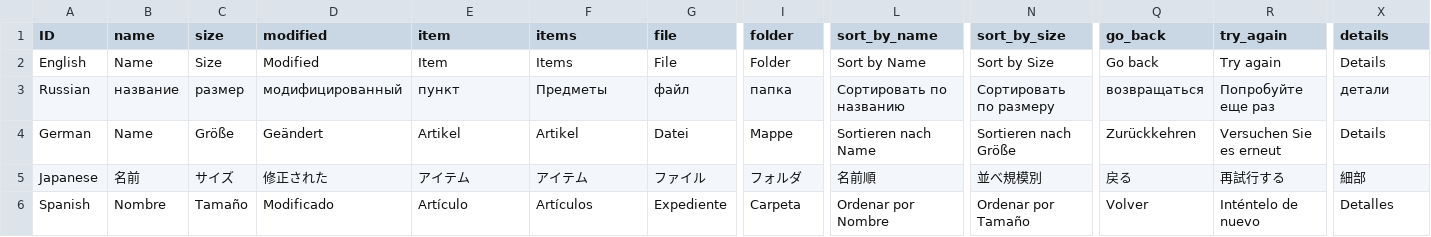
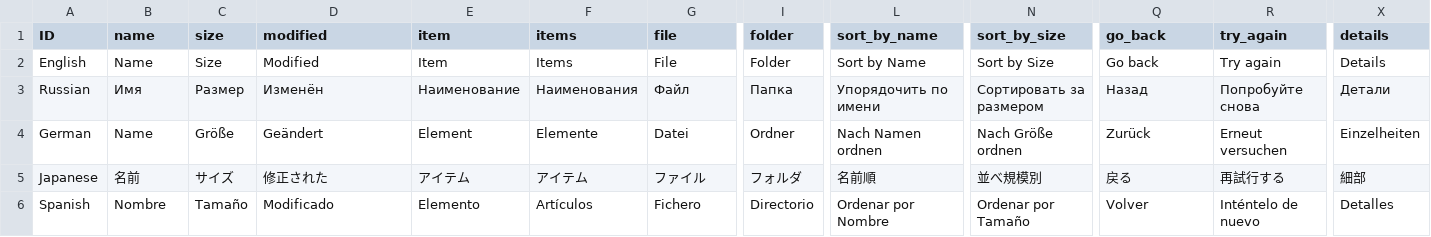
Before and after one commit to richjenks/epic-index, a CSV file: app/assets/translations.csv, drawn as a sheet; only a part is shown, gaps mark what is left out; the diff covers the shown part only; the diff names each change by its address in the sheet, - before the commit and + after, or states it on an @@ line.

Commit message:
Updated translation file

```diff
--- a/app/assets/translations.csv
+++ b/app/assets/translations.csv
-B3 (name): название
+B3 (name): Имя
-C3 (size): размер
+C3 (size): Размер
-D3 (modified): модифицированный
+D3 (modified): Изменён
-E3 (item): пункт
+E3 (item): Наименование
-F3 (items): Предметы
+F3 (items): Наименования
-G3 (file): файл
+G3 (file): Файл
-I3 (folder): папка
+I3 (folder): Папка
-L3 (sort_by_name): Сортировать по названию
+L3 (sort_by_name): Упорядочить по имени
-N3 (sort_by_size): Сортировать по размеру
+N3 (sort_by_size): Сортировать за размером
-Q3 (go_back): возвращаться
+Q3 (go_back): Назад
-R3 (try_again): Попробуйте еще раз
+R3 (try_again): Попробуйте снова
-X3 (details): детали
+X3 (details): Детали
-E4 (item): Artikel
+E4 (item): Element
-F4 (items): Artikel
+F4 (items): Elemente
-I4 (folder): Mappe
+I4 (folder): Ordner
-L4 (sort_by_name): Sortieren nach Name
+L4 (sort_by_name): Nach Namen ordnen
-N4 (sort_by_size): Sortieren nach Größe
+N4 (sort_by_size): Nach Größe ordnen
-Q4 (go_back): Zurückkehren
+Q4 (go_back): Zurück
-R4 (try_again): Versuchen Sie es erneut
+R4 (try_again): Erneut versuchen
-X4 (details): Details
+X4 (details): Einzelheiten
-E6 (item): Artículo
+E6 (item): Elemento
-G6 (file): Expediente
+G6 (file): Fichero
-I6 (folder): Carpeta
+I6 (folder): Directorio
```
Also changed, not shown: 43 edited cells elsewhere in this file.
